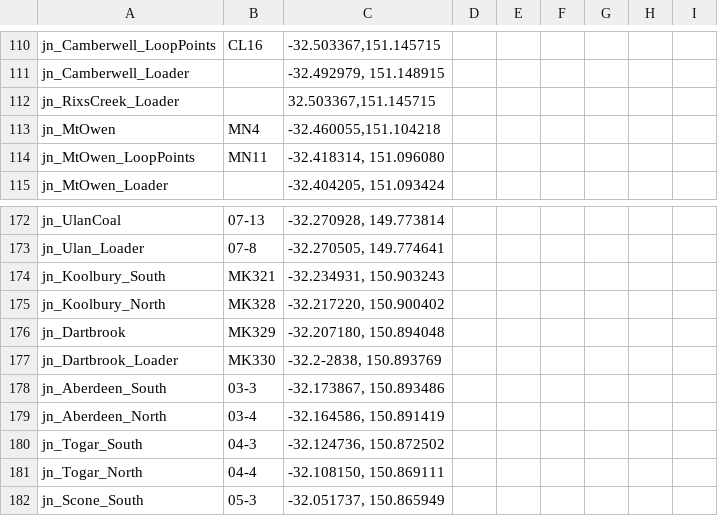
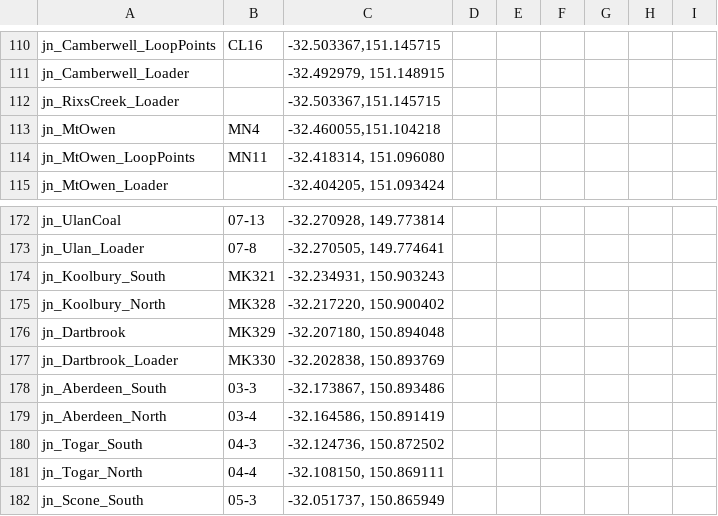
Before and after one commit to Zijji/HVCCC_Visualisation, a CSV file: HVCCC_Visualisation/Assets/Resources/Junctions_Coordinates.csv, drawn as a sheet; only a part is shown, gaps mark what is left out.

Commit message:
fixed some coords

```diff
--- a/HVCCC_Visualisation/Assets/Resources/Junctions_Coordinates.csv
+++ b/HVCCC_Visualisation/Assets/Resources/Junctions_Coordinates.csv
@@ -111,3 +111,3 @@ jn_Camberwell_LoopPoints,CL16,"-32.503367,151.145715",,,,,,
 jn_Camberwell_Loader,,"-32.492979, 151.148915",,,,,,
-jn_RixsCreek_Loader,,"32.503367,151.145715",,,,,,
+jn_RixsCreek_Loader,,"-32.503367,151.145715",,,,,,
 jn_MtOwen,MN4,"-32.460055,151.104218",,,,,,
@@ -176,3 +176,3 @@ jn_Koolbury_North,MK328,"-32.217220, 150.900402",,,,,,
 jn_Dartbrook,MK329,"-32.207180, 150.894048",,,,,,
-jn_Dartbrook_Loader,MK330,"-32.2-2838, 150.893769",,,,,,
+jn_Dartbrook_Loader,MK330,"-32.202838, 150.893769",,,,,,
 jn_Aberdeen_South,03-3,"-32.173867, 150.893486",,,,,,
```
Also changed, not shown: 1 other file.
